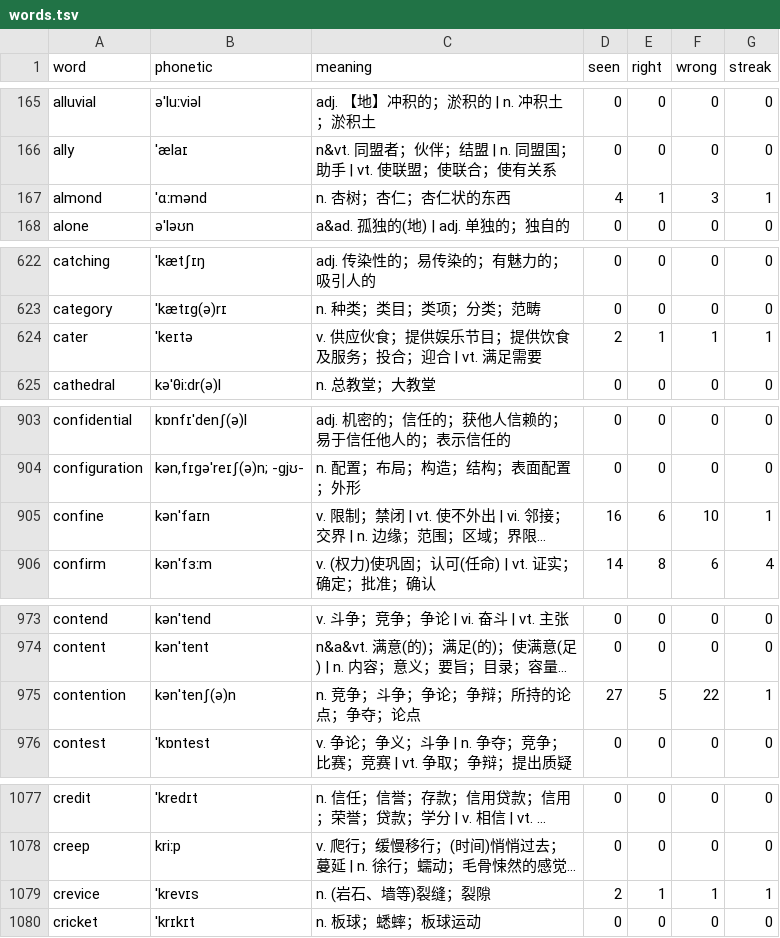
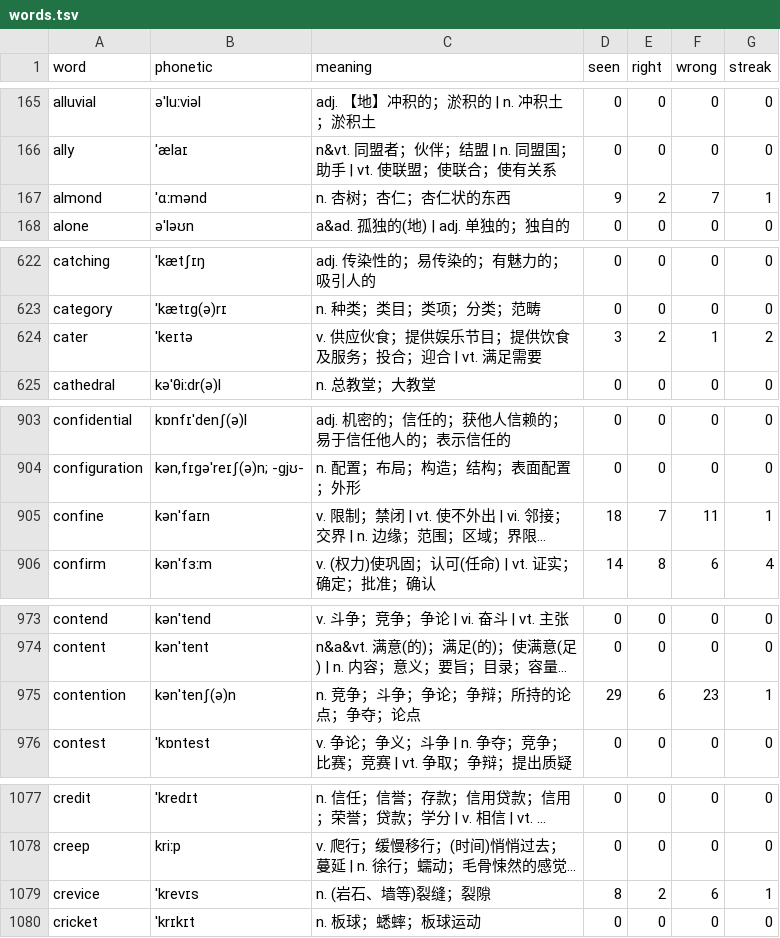
Before and after one commit to PMZeroSkyline/iel65, a TSV file: words.tsv, drawn as a sheet; only a part is shown, gaps mark what is left out; long unchanged cells end in …; the diff covers the shown part only; the diff names each change by its address in the sheet, - before the commit and + after, or states it on an @@ line.

```diff
--- a/words.tsv
+++ b/words.tsv
-D167 (seen): 4
+D167 (seen): 9
-E167 (right): 1
+E167 (right): 2
-F167 (wrong): 3
+F167 (wrong): 7
-D624 (seen): 2
+D624 (seen): 3
-E624 (right): 1
+E624 (right): 2
-G624 (streak): 1
+G624 (streak): 2
-D905 (seen): 16
+D905 (seen): 18
-E905 (right): 6
+E905 (right): 7
-F905 (wrong): 10
+F905 (wrong): 11
-D975 (seen): 27
+D975 (seen): 29
-E975 (right): 5
+E975 (right): 6
-F975 (wrong): 22
+F975 (wrong): 23
-D1079 (seen): 2
+D1079 (seen): 8
-E1079 (right): 1
+E1079 (right): 2
-F1079 (wrong): 1
+F1079 (wrong): 6
```
Also changed, not shown: 104 edited cells elsewhere in this file.
